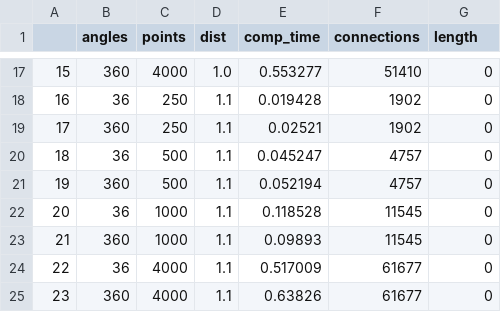
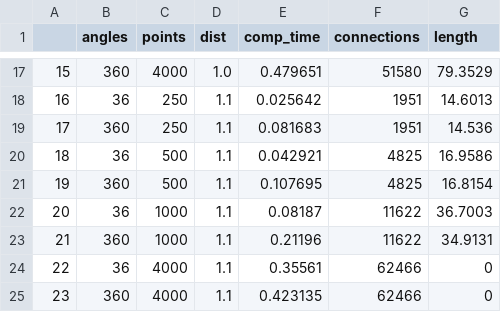
Before and after one commit to markomiz/planner-lab, a CSV file: ResultsGeoPRM.csv, drawn as a sheet; only a part is shown, gaps mark what is left out; the diff covers the shown part only.

```diff
--- a/ResultsGeoPRM.csv
+++ b/ResultsGeoPRM.csv
@@ -17,9 +17,9 @@
-15,360,4000,1.0,0.553277,51410,0
-16,36,250,1.1,0.019428,1902,0
-17,360,250,1.1,0.02521,1902,0
-18,36,500,1.1,0.045247,4757,0
-19,360,500,1.1,0.052194,4757,0
-20,36,1000,1.1,0.118528,11545,0
-21,360,1000,1.1,0.09893,11545,0
-22,36,4000,1.1,0.517009,61677,0
-23,360,4000,1.1,0.63826,61677,0
+15,360,4000,1.0,0.479651,51580,79.3529
+16,36,250,1.1,0.025642,1951,14.6013
+17,360,250,1.1,0.081683,1951,14.536
+18,36,500,1.1,0.042921,4825,16.9586
+19,360,500,1.1,0.107695,4825,16.8154
+20,36,1000,1.1,0.08187,11622,36.7003
+21,360,1000,1.1,0.21196,11622,34.9131
+22,36,4000,1.1,0.35561,62466,0
+23,360,4000,1.1,0.423135,62466,0
```
Also changed, not shown: 38 edited cells elsewhere in this file, ResultsDPRM.csv, 17 other files.
